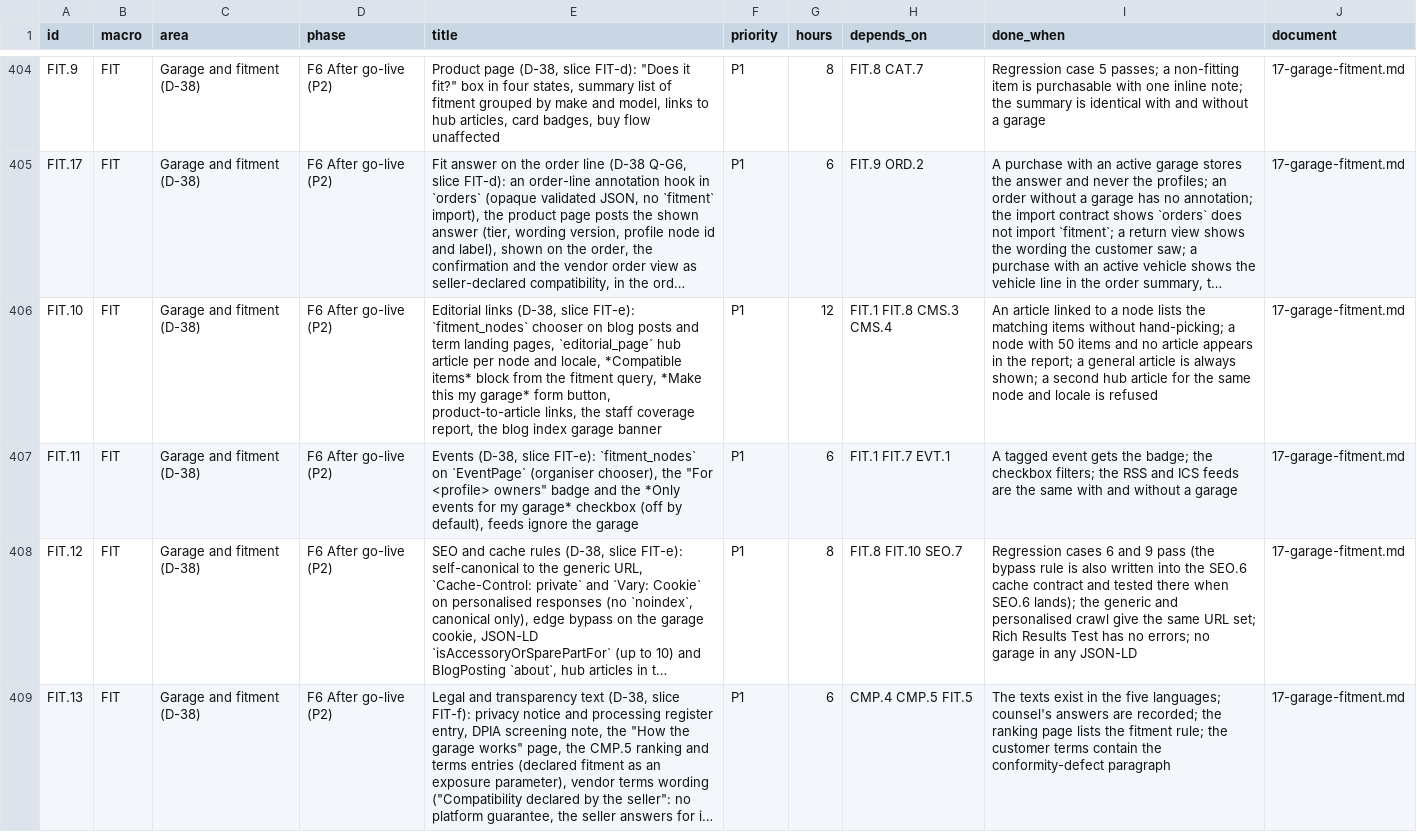
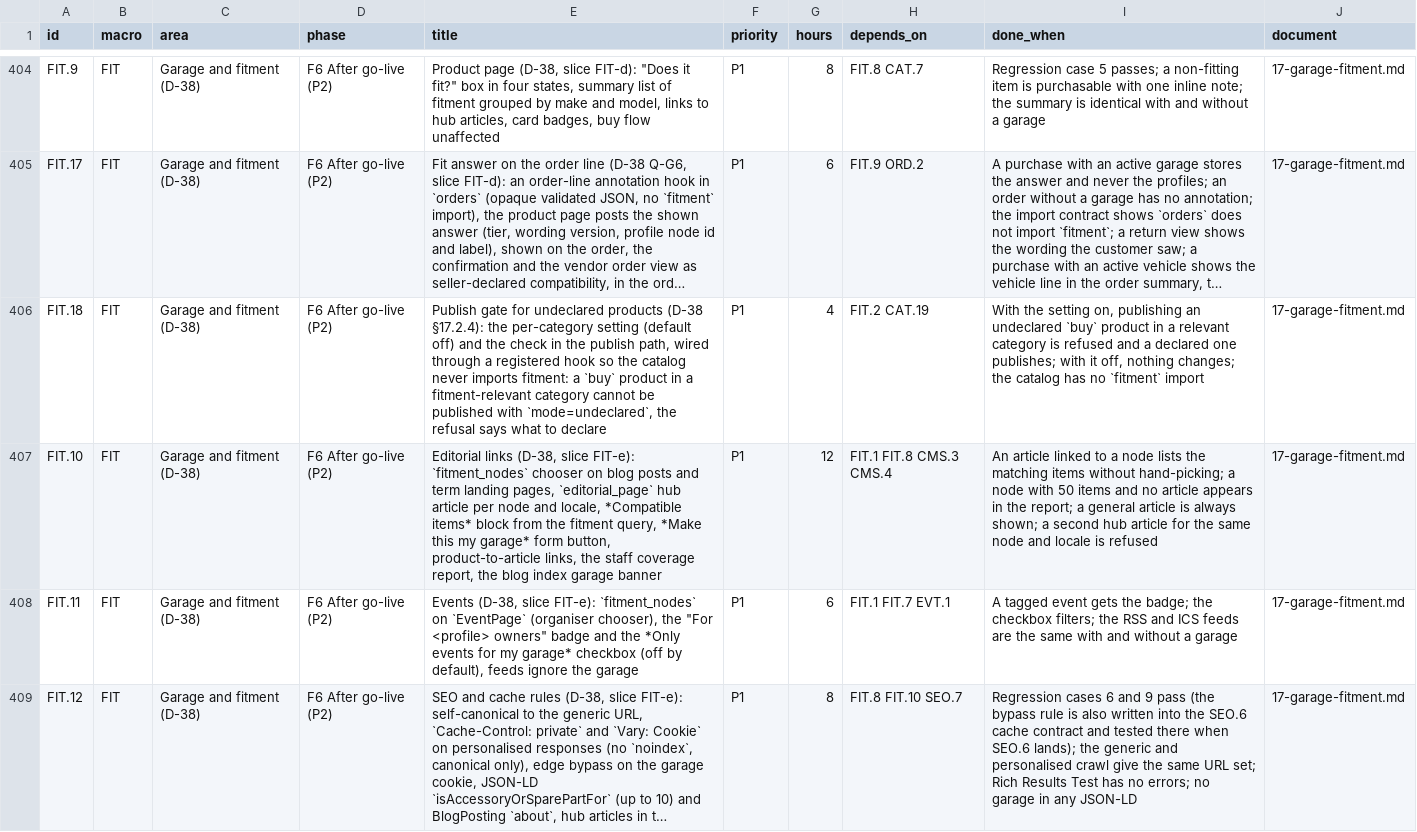
Before and after one commit to bertalan/mpmv, a CSV file: docs/spec/backlog.csv, drawn as a sheet; only a part is shown, gaps mark what is left out; the shorter side is filled out with more unchanged rows; long unchanged cells end in …; the diff names each change by its address in the sheet, - before the commit and + after, or states it on an @@ line.

```diff
--- a/docs/spec/backlog.csv
+++ b/docs/spec/backlog.csv
+row 406: FIT.18 | FIT | Garage and fitment (D-38) | F6 After go-live (P2) | Publish gate for undeclared products (D-38 §17.2.4): the per-category setting (default off) and the check in the publish path, wired through a registered hook so the catalog never imports fitment: a `buy` product in a fitment-relevant category cannot be published with `mode=undeclared`, the refusal says what to declare | P1 | 4 | FIT.2 CAT.19 | With the setting on, publishing an undeclared `buy` product in a relevant category is refused and a declared one publishes; with it off, nothing changes; the catalog has no `fitment` import | 17-garage-fitment.md
```
Also changed, not shown: 4 other files.
